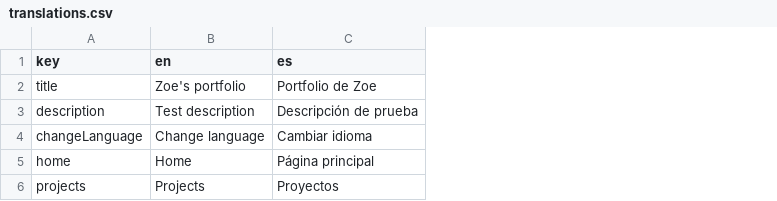
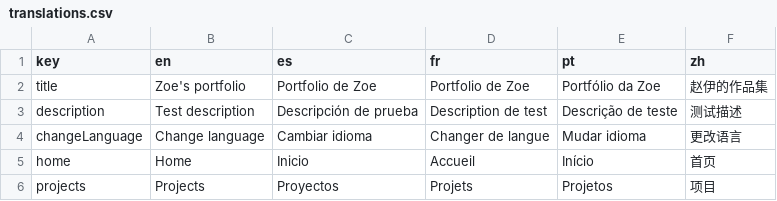
Before and after one commit to zoe494/zoe494.github.io, a CSV file: translations.csv, drawn as a sheet; only a part is shown; the diff covers the shown part only; the diff names each change by its address in the sheet, - before the commit and + after, or states it on an @@ line.

```diff
--- a/translations.csv
+++ b/translations.csv
+column D (fr), rows 2-6: Portfolio de Zoe | Description de test | Changer de langue | Accueil | Projets
+column E (pt), rows 2-6: Portfólio da Zoe | Descrição de teste | Mudar idioma | Início | Projetos
+column F (zh), rows 2-6: 赵伊的作品集 | 测试描述 | 更改语言 | 首页 | 项目
-C5 (es): Página principal
+C5 (es): Inicio
```
Also changed, not shown: 5 added rows elsewhere in this file, 7 other files.
